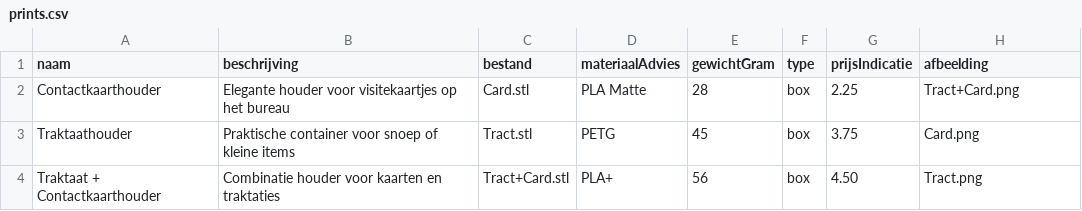
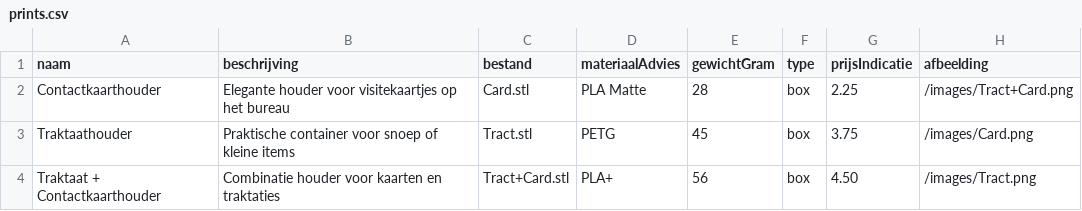
Before and after one commit to thijnperd/PrintOrder, a CSV file: public/data/prints.csv, drawn as a sheet.

Commit message:
add images paths

```diff
--- a/public/data/prints.csv
+++ b/public/data/prints.csv
@@ -1,4 +1,4 @@
 naam,beschrijving,bestand,materiaalAdvies,gewichtGram,type,prijsIndicatie,afbeelding
-Contactkaarthouder,Elegante houder voor visitekaartjes op het bureau,Card.stl,PLA Matte,28,box,2.25,Tract+Card.png
-Traktaathouder,Praktische container voor snoep of kleine items,Tract.stl,PETG,45,box,3.75,Card.png
-Traktaat + Contactkaarthouder,Combinatie houder voor kaarten en traktaties,Tract+Card.stl,PLA+,56,box,4.50,Tract.png
+Contactkaarthouder,Elegante houder voor visitekaartjes op het bureau,Card.stl,PLA Matte,28,box,2.25,/images/Tract+Card.png
+Traktaathouder,Praktische container voor snoep of kleine items,Tract.stl,PETG,45,box,3.75,/images/Card.png
+Traktaat + Contactkaarthouder,Combinatie houder voor kaarten en traktaties,Tract+Card.stl,PLA+,56,box,4.50,/images/Tract.png
```
